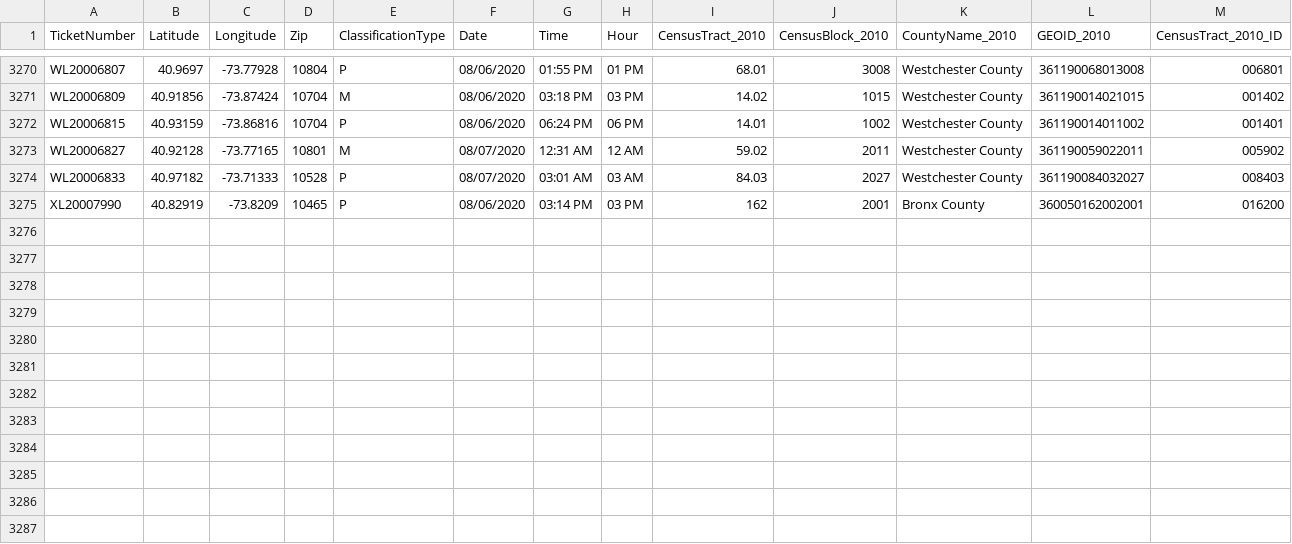
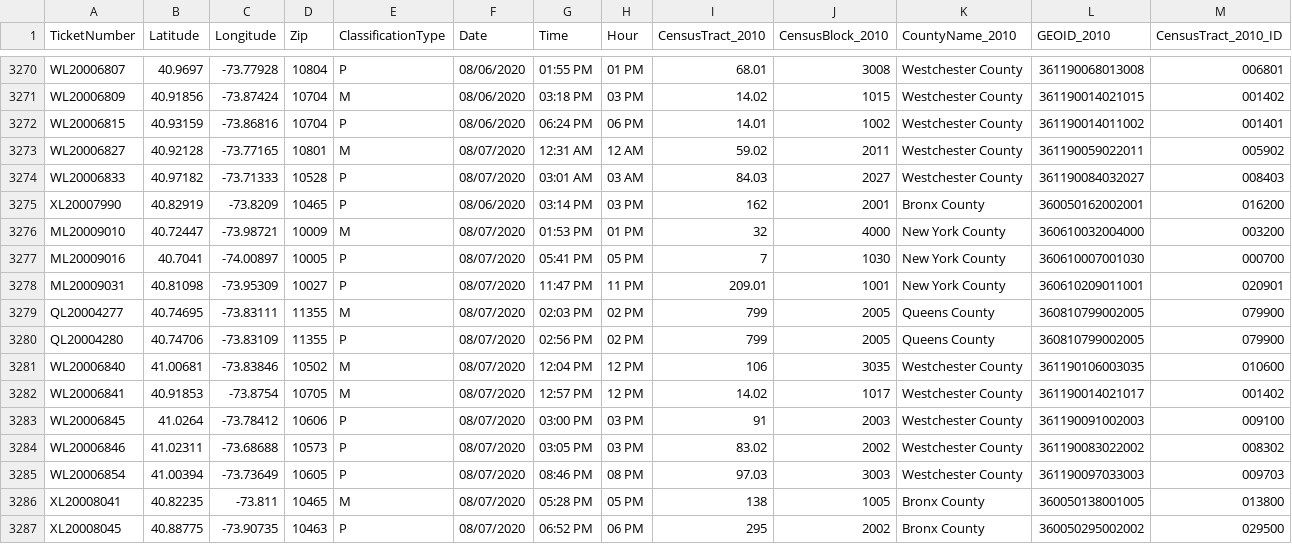
Before and after one commit to mhasan004/GasLeakProject, a CSV file: Getting_GasLeak_Data/DataFiles/ConEdison/GasHistory_2010_ConEdisonTracts.csv, drawn as a sheet; only a part is shown, gaps mark what is left out; rows hold the shown columns only; the diff names each change by its address in the sheet, - before the commit and + after, or states it on an @@ line.

Commit message:
Automated Push - New Ticket Update

```diff
--- a/Getting_GasLeak_Data/DataFiles/ConEdison/GasHistory_2010_ConEdisonTracts.csv
+++ b/Getting_GasLeak_Data/DataFiles/ConEdison/GasHistory_2010_ConEdisonTracts.csv
+row 3276: ML20009010 | 40.72447 | -73.98721 | 10009 | M | 08/07/2020 | 01:53 PM | 01 PM | 32 | 4000 | New York County | 360610032004000 | 003200
+row 3277: ML20009016 | 40.7041 | -74.00897 | 10005 | P | 08/07/2020 | 05:41 PM | 05 PM | 7 | 1030 | New York County | 360610007001030 | 000700
+row 3278: ML20009031 | 40.81098 | -73.95309 | 10027 | P | 08/07/2020 | 11:47 PM | 11 PM | 209.01 | 1001 | New York County | 360610209011001 | 020901
+row 3279: QL20004277 | 40.74695 | -73.83111 | 11355 | M | 08/07/2020 | 02:03 PM | 02 PM | 799 | 2005 | Queens County | 360810799002005 | 079900
+row 3280: QL20004280 | 40.74706 | -73.83109 | 11355 | P | 08/07/2020 | 02:56 PM | 02 PM | 799 | 2005 | Queens County | 360810799002005 | 079900
+row 3281: WL20006840 | 41.00681 | -73.83846 | 10502 | M | 08/07/2020 | 12:04 PM | 12 PM | 106 | 3035 | Westchester County | 361190106003035 | 010600
+row 3282: WL20006841 | 40.91853 | -73.8754 | 10705 | M | 08/07/2020 | 12:57 PM | 12 PM | 14.02 | 1017 | Westchester County | 361190014021017 | 001402
+row 3283: WL20006845 | 41.0264 | -73.78412 | 10606 | P | 08/07/2020 | 03:00 PM | 03 PM | 91 | 2003 | Westchester County | 361190091002003 | 009100
+row 3284: WL20006846 | 41.02311 | -73.68688 | 10573 | P | 08/07/2020 | 03:05 PM | 03 PM | 83.02 | 2002 | Westchester County | 361190083022002 | 008302
+row 3285: WL20006854 | 41.00394 | -73.73649 | 10605 | P | 08/07/2020 | 08:46 PM | 08 PM | 97.03 | 3003 | Westchester County | 361190097033003 | 009703
+row 3286: XL20008041 | 40.82235 | -73.811 | 10465 | M | 08/07/2020 | 05:28 PM | 05 PM | 138 | 1005 | Bronx County | 360050138001005 | 013800
+row 3287: XL20008045 | 40.88775 | -73.90735 | 10463 | P | 08/07/2020 | 06:52 PM | 06 PM | 295 | 2002 | Bronx County | 360050295002002 | 029500
```
Also changed, not shown: Getting_GasLeak_Data/DataFiles/ConEdison/GasHistory_2010_ReportFrequency_Hourly.csv, Getting_GasLeak_Data/DataFiles/ConEdison/GasHistory_2010_ReportFrequency_Monthly.csv.
